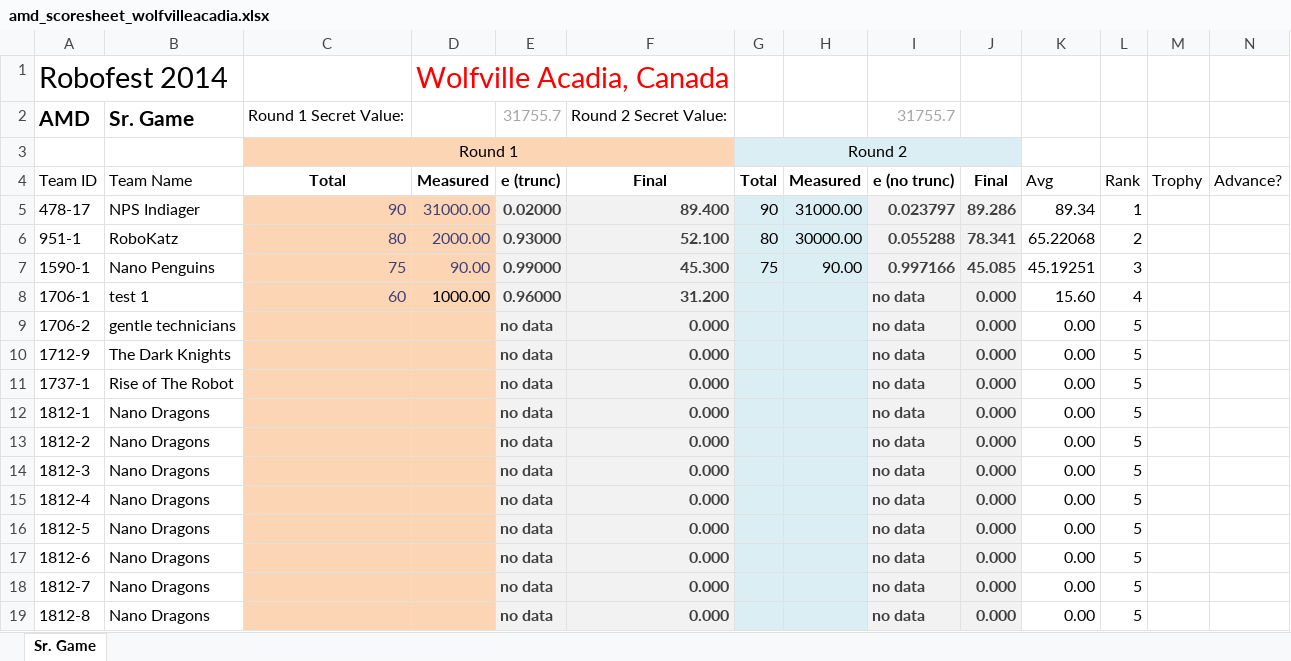
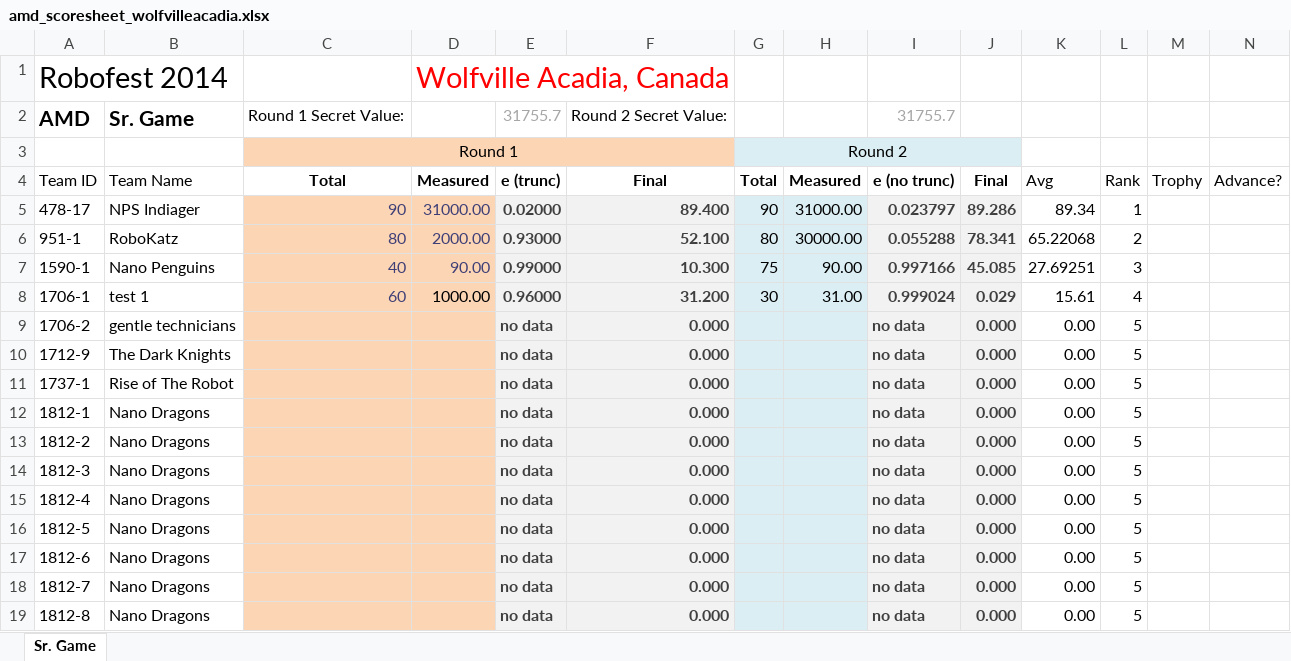
Before and after one commit to sicoscorpion/scoreapp, an Excel workbook: public/uploads/amd_scoresheet_wolfvilleacadia.xlsx, sheet Sr. Game, drawn as a sheet; values as stored, in another font and other column widths than the file's, no borders; the diff names each change by its address in the sheet, - before the commit and + after, or states it on an @@ line.

```diff
--- a/public/uploads/amd_scoresheet_wolfvilleacadia.xlsx (sheet Sr. Game)
+++ b/public/uploads/amd_scoresheet_wolfvilleacadia.xlsx (sheet Sr. Game)
-C7: 75
+C7: 40
-F7: 45.300
+F7: 10.300
-K7: 45.19251
+K7: 27.69251
-G8: (empty)
+G8: 30
-H8: (empty)
+H8: 31.00
-I8: no data
+I8: 0.999024
-J8: 0.000
+J8: 0.029
-K8: 15.60
+K8: 15.61
```
Also changed, not shown: 14 other files.
